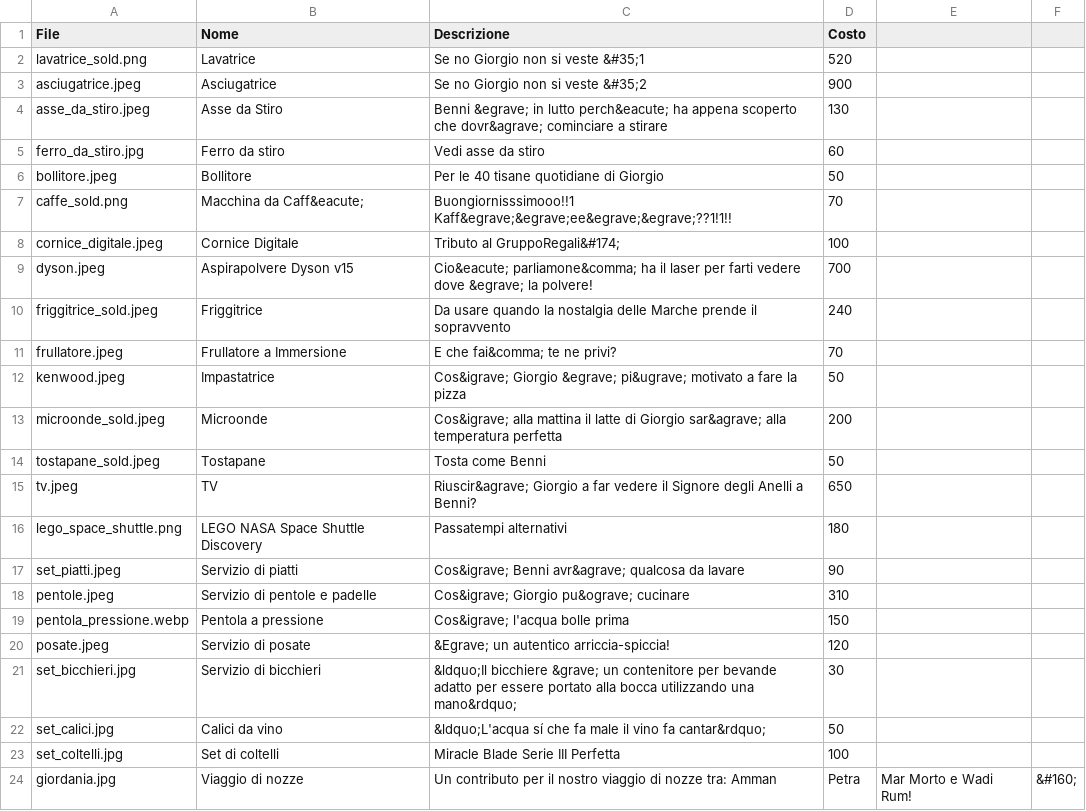
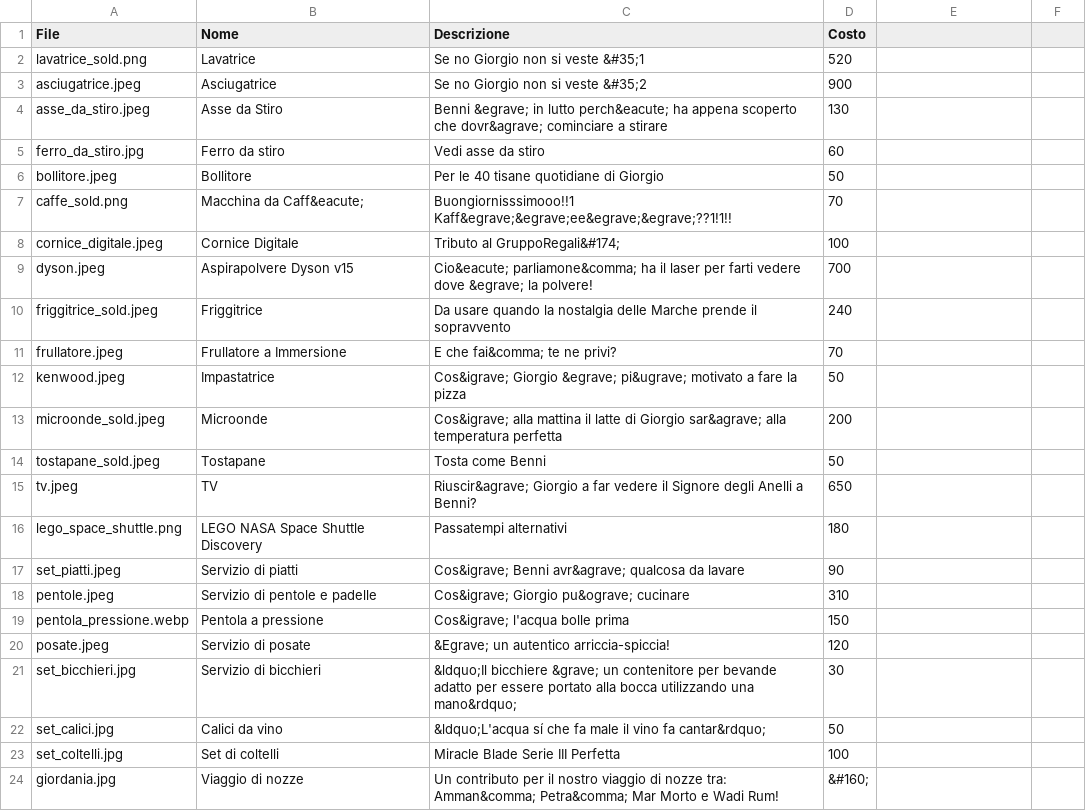
Before and after one commit to alfiogn/Flask-Wedding, a CSV file: static/images/listanozze/listanozze.csv, drawn as a sheet.

Commit message:
<<

```diff
--- a/static/images/listanozze/listanozze.csv
+++ b/static/images/listanozze/listanozze.csv
@@ -23,2 +23,2 @@ set_calici.jpg,Calici da vino,&ldquo;L'acqua sí che fa male il vino fa cantar&r
 set_coltelli.jpg,Set di coltelli,Miracle Blade Serie III Perfetta,100
-giordania.jpg,Viaggio di nozze,Un contributo per il nostro viaggio di nozze tra: Amman, Petra, Mar Morto e Wadi Rum!,&#160;
+giordania.jpg,Viaggio di nozze,Un contributo per il nostro viaggio di nozze tra: Amman&comma; Petra&comma; Mar Morto e Wadi Rum!,&#160;
```
